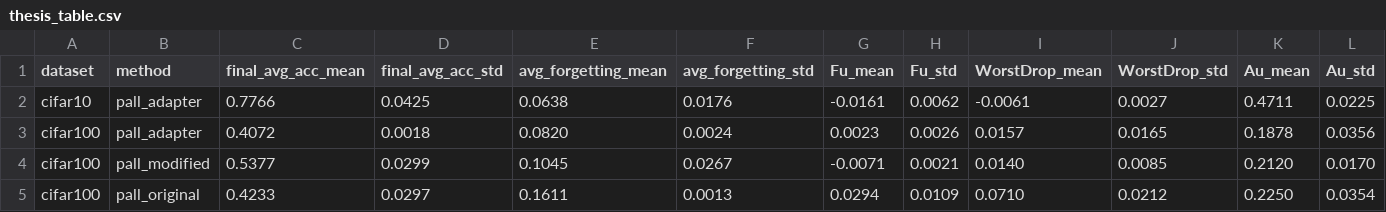
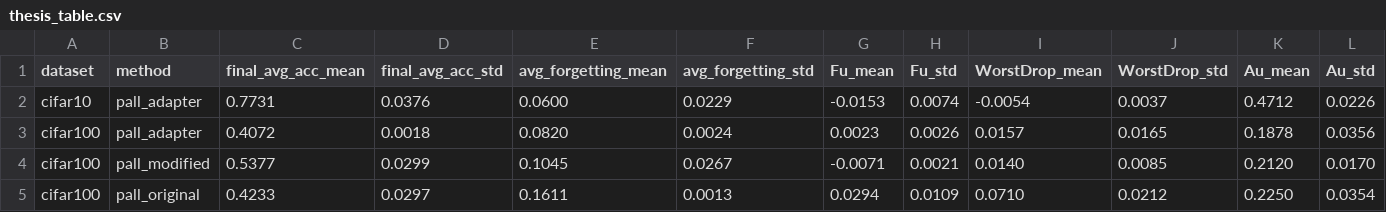
Before and after one commit to Fatemerjn/EPALL, a CSV file: results/thesis/thesis_table.csv, drawn as a sheet; only a part is shown; removed rows and columns are numbered as before the commit, all else as after; rows hold the shown columns only; the diff names each change by its address in the sheet, - before the commit and + after, or states it on an @@ line.

Commit message:
Validate critical shared adapter protection

```diff
--- a/results/thesis/thesis_table.csv
+++ b/results/thesis/thesis_table.csv
-row 2: cifar10 | pall_adapter | 0.7766 | 0.0425 | 0.0638 | 0.0176 | -0.0161 | 0.0062 | -0.0061 | 0.0027 | 0.4711 | 0.0225
+row 2: cifar10 | pall_adapter | 0.7731 | 0.0376 | 0.0600 | 0.0229 | -0.0153 | 0.0074 | -0.0054 | 0.0037 | 0.4712 | 0.0226
```
Also changed, not shown: 4 other files.
